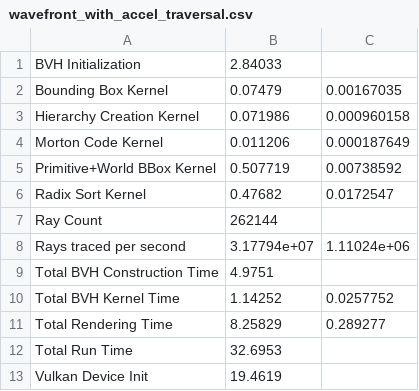
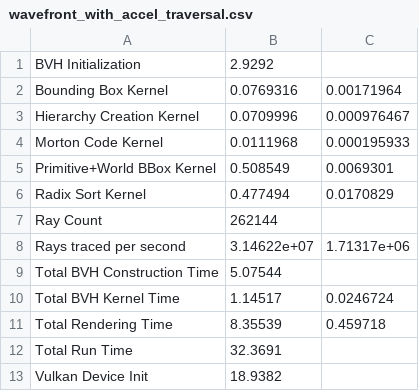
Before and after one commit to Adequate88/Raytracer---LBVH, a CSV file: data/wavefront_with_accel_traversal.csv, drawn as a sheet.

Commit message:
Metrics obtained

```diff
--- a/data/wavefront_with_accel_traversal.csv
+++ b/data/wavefront_with_accel_traversal.csv
@@ -1,13 +1,13 @@
-BVH Initialization,2.84033
-Bounding Box Kernel,0.07479,0.00167035
-Hierarchy Creation Kernel,0.071986,0.000960158
-Morton Code Kernel,0.011206,0.000187649
-Primitive+World BBox Kernel,0.507719,0.00738592
-Radix Sort Kernel,0.47682,0.0172547
+BVH Initialization,2.9292
+Bounding Box Kernel,0.0769316,0.00171964
+Hierarchy Creation Kernel,0.0709996,0.000976467
+Morton Code Kernel,0.0111968,0.000195933
+Primitive+World BBox Kernel,0.508549,0.0069301
+Radix Sort Kernel,0.477494,0.0170829
 Ray Count,262144
-Rays traced per second,3.17794e+07,1.11024e+06
-Total BVH Construction Time,4.9751
-Total BVH Kernel Time,1.14252,0.0257752
-Total Rendering Time,8.25829,0.289277
-Total Run Time,32.6953
-Vulkan Device Init,19.4619
+Rays traced per second,3.14622e+07,1.71317e+06
+Total BVH Construction Time,5.07544
+Total BVH Kernel Time,1.14517,0.0246724
+Total Rendering Time,8.35539,0.459718
+Total Run Time,32.3691
+Vulkan Device Init,18.9382
```
